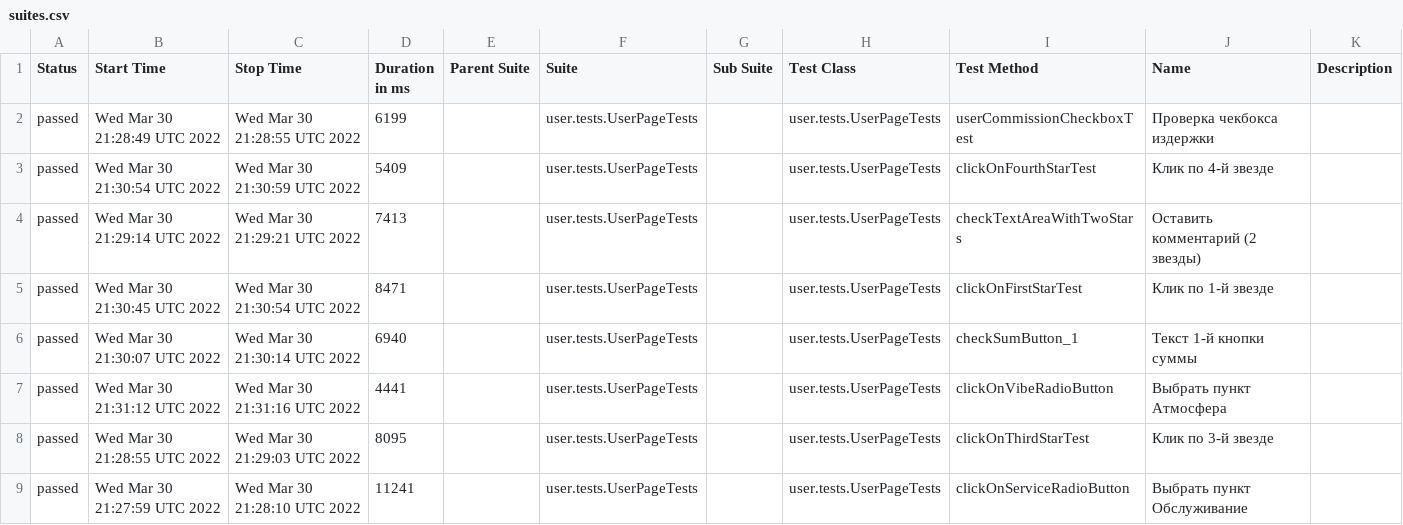
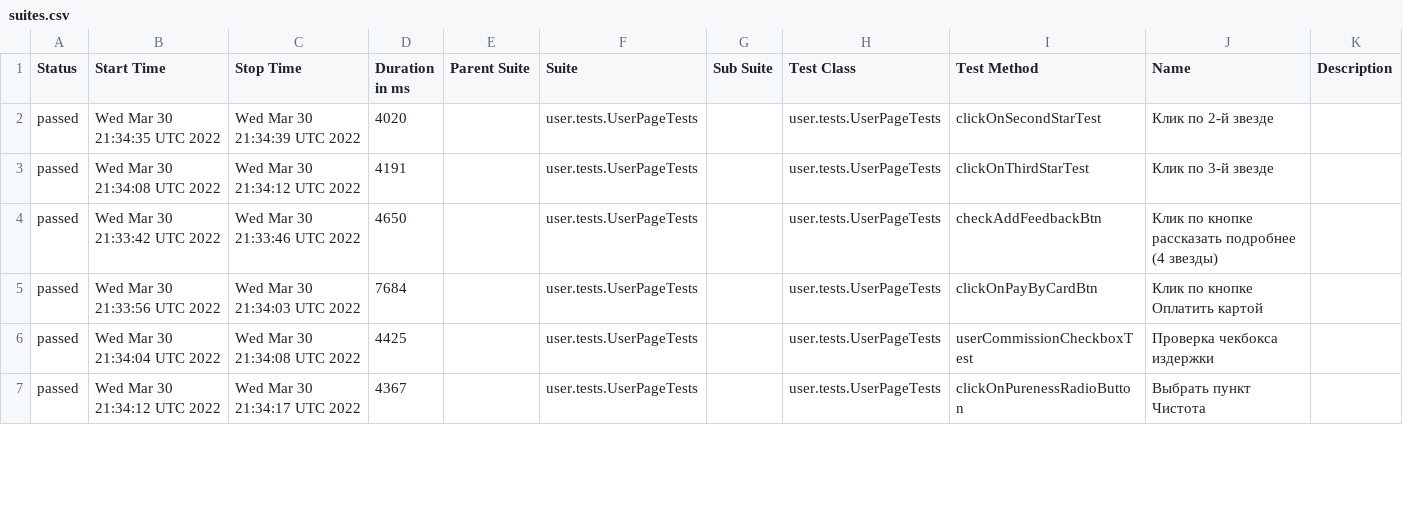
Before and after one commit to AntonovArtur/Web-UI, a CSV file: docs/allure-maven-plugin/data/suites.csv, drawn as a sheet; only a part is shown; the diff covers the shown part only.

Commit message:
Deploying to test from master 5dc0da473fefef7a78fb7fbfb67eeb6644332105

```diff
--- a/docs/allure-maven-plugin/data/suites.csv
+++ b/docs/allure-maven-plugin/data/suites.csv
@@ -1,9 +1,7 @@
 "Status","Start Time","Stop Time","Duration in ms","Parent Suite","Suite","Sub Suite","Test Class","Test Method","Name","Description"
-"passed","Wed Mar 30 21:28:49 UTC 2022","Wed Mar 30 21:28:55 UTC 2022","6199","","user.tests.UserPageTests","","user.tests.UserPageTests","userCommissionCheckboxTest","Проверка чекбокса издержки",""
-"passed","Wed Mar 30 21:30:54 UTC 2022","Wed Mar 30 21:30:59 UTC 2022","5409","","user.tests.UserPageTests","","user.tests.UserPageTests","clickOnFourthStarTest","Клик по 4-й звезде",""
-"passed","Wed Mar 30 21:29:14 UTC 2022","Wed Mar 30 21:29:21 UTC 2022","7413","","user.tests.UserPageTests","","user.tests.UserPageTests","checkTextAreaWithTwoStars","Оставить комментарий (2 звезды)",""
-"passed","Wed Mar 30 21:30:45 UTC 2022","Wed Mar 30 21:30:54 UTC 2022","8471","","user.tests.UserPageTests","","user.tests.UserPageTests","clickOnFirstStarTest","Клик по 1-й звезде",""
-"passed","Wed Mar 30 21:30:07 UTC 2022","Wed Mar 30 21:30:14 UTC 2022","6940","","user.tests.UserPageTests","","user.tests.UserPageTests","checkSumButton_1","Текст 1-й кнопки суммы",""
-"passed","Wed Mar 30 21:31:12 UTC 2022","Wed Mar 30 21:31:16 UTC 2022","4441","","user.tests.UserPageTests","","user.tests.UserPageTests","clickOnVibeRadioButton","Выбрать пункт Атмосфера",""
-"passed","Wed Mar 30 21:28:55 UTC 2022","Wed Mar 30 21:29:03 UTC 2022","8095","","user.tests.UserPageTests","","user.tests.UserPageTests","clickOnThirdStarTest","Клик по 3-й звезде",""
-"passed","Wed Mar 30 21:27:59 UTC 2022","Wed Mar 30 21:28:10 UTC 2022","11241","","user.tests.UserPageTests","","user.tests.UserPageTests","clickOnServiceRadioButton","Выбрать пункт Обслуживание",""
+"passed","Wed Mar 30 21:34:35 UTC 2022","Wed Mar 30 21:34:39 UTC 2022","4020","","user.tests.UserPageTests","","user.tests.UserPageTests","clickOnSecondStarTest","Клик по 2-й звезде",""
+"passed","Wed Mar 30 21:34:08 UTC 2022","Wed Mar 30 21:34:12 UTC 2022","4191","","user.tests.UserPageTests","","user.tests.UserPageTests","clickOnThirdStarTest","Клик по 3-й звезде",""
+"passed","Wed Mar 30 21:33:42 UTC 2022","Wed Mar 30 21:33:46 UTC 2022","4650","","user.tests.UserPageTests","","user.tests.UserPageTests","checkAddFeedbackBtn","Клик по кнопке рассказать подробнее (4 звезды)",""
+"passed","Wed Mar 30 21:33:56 UTC 2022","Wed Mar 30 21:34:03 UTC 2022","7684","","user.tests.UserPageTests","","user.tests.UserPageTests","clickOnPayByCardBtn","Клик по кнопке Оплатить картой",""
+"passed","Wed Mar 30 21:34:04 UTC 2022","Wed Mar 30 21:34:08 UTC 2022","4425","","user.tests.UserPageTests","","user.tests.UserPageTests","userCommissionCheckboxTest","Проверка чекбокса издержки",""
+"passed","Wed Mar 30 21:34:12 UTC 2022","Wed Mar 30 21:34:17 UTC 2022","4367","","user.tests.UserPageTests","","user.tests.UserPageTests","clickOnPurenessRadioButton","Выбрать пункт Чистота",""
```
Also changed, not shown: 6 added rows, 4 removed rows and 65 edited cells elsewhere in this file, 53 other files.
